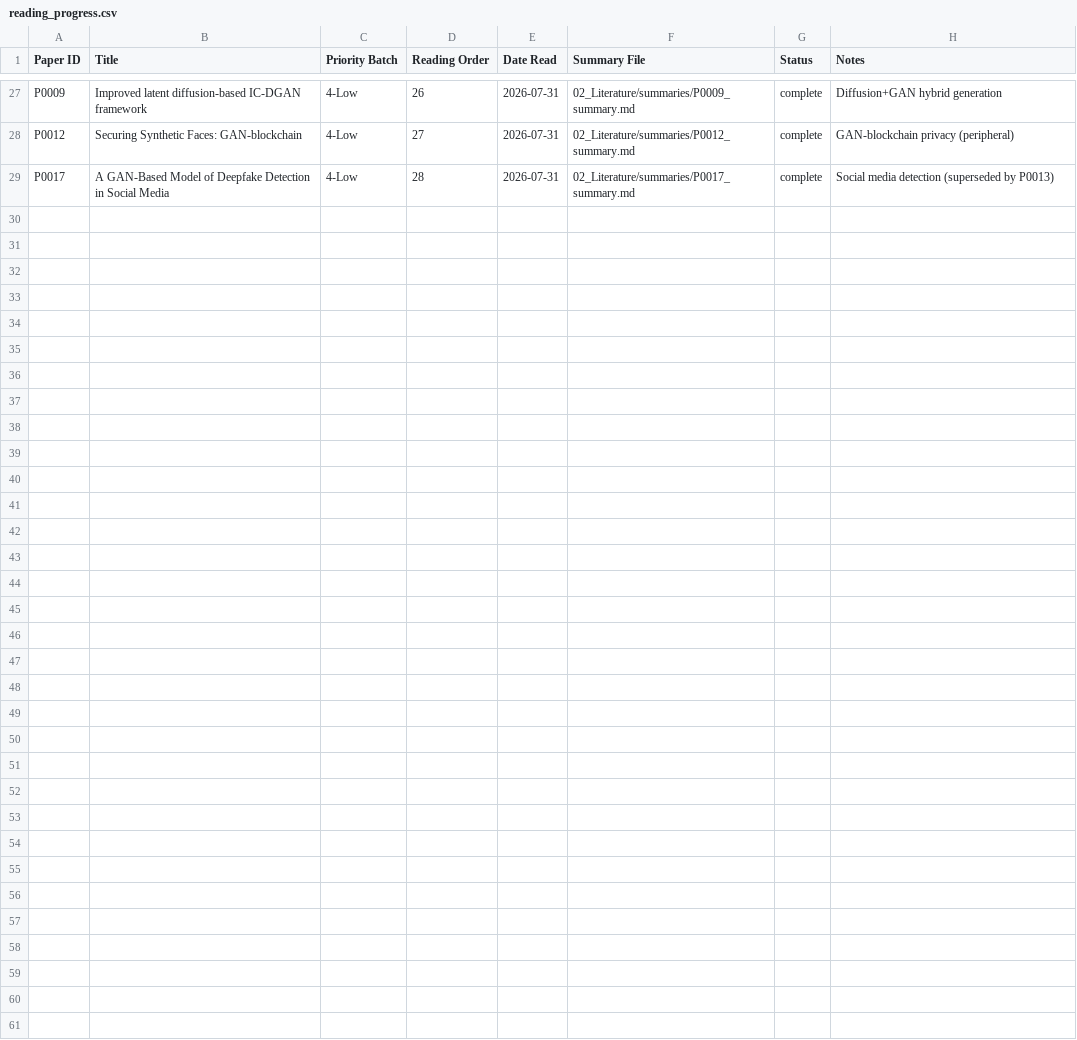
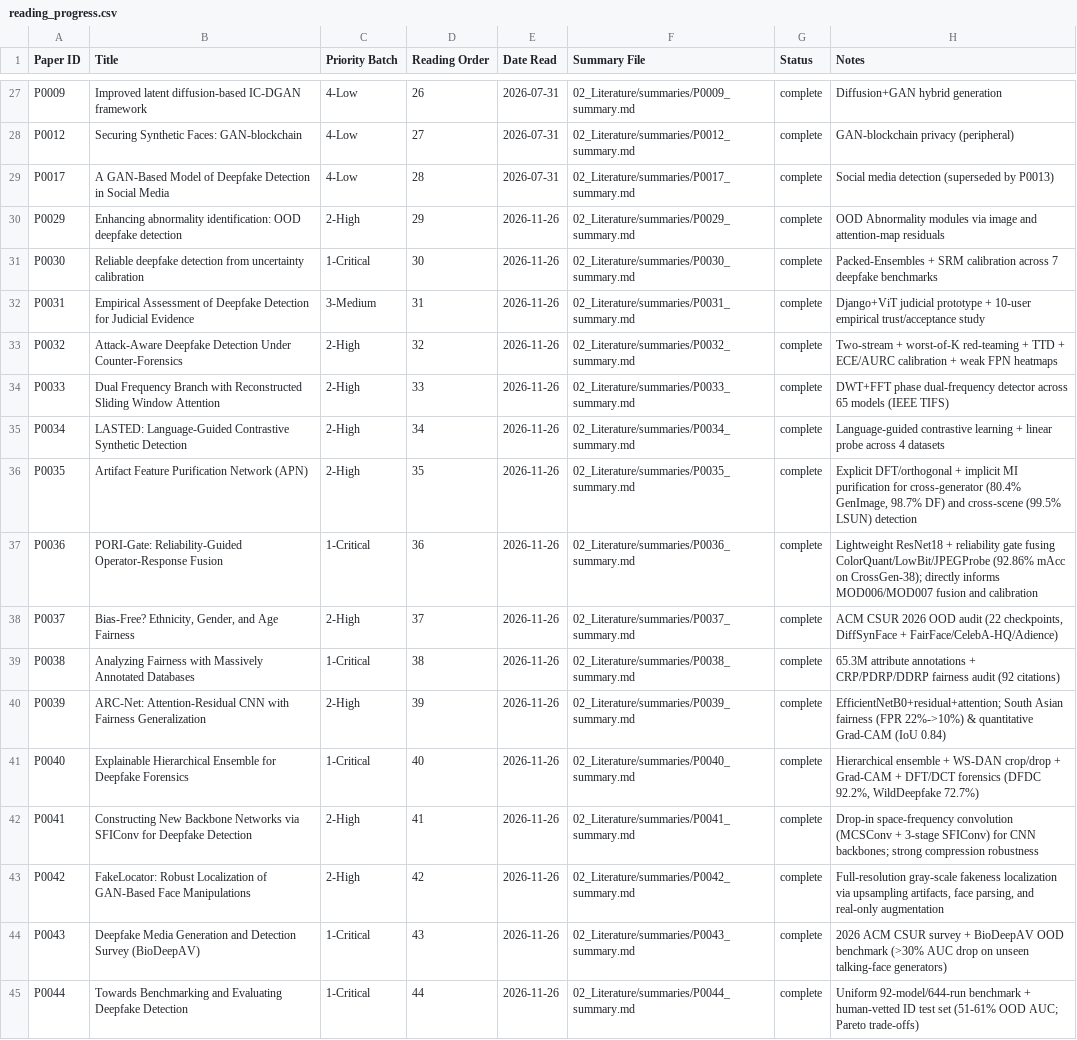
Before and after one commit to isthisdeception/thesis, a CSV file: 02_Literature/metadata/reading_progress.csv, drawn as a sheet; only a part is shown, gaps mark what is left out; the diff names each change by its address in the sheet, - before the commit and + after, or states it on an @@ line.

```diff
--- a/02_Literature/metadata/reading_progress.csv
+++ b/02_Literature/metadata/reading_progress.csv
+row 30: P0029 | Enhancing abnormality identification: OOD deepfake detection | 2-High | 29 | 2026-11-26 | 02_Literature/summaries/P0029_summary.md | complete | OOD Abnormality modules via image and attention-map residuals
+row 31: P0030 | Reliable deepfake detection from uncertainty calibration | 1-Critical | 30 | 2026-11-26 | 02_Literature/summaries/P0030_summary.md | complete | Packed-Ensembles + SRM calibration across 7 deepfake benchmarks
+row 32: P0031 | Empirical Assessment of Deepfake Detection for Judicial Evidence | 3-Medium | 31 | 2026-11-26 | 02_Literature/summaries/P0031_summary.md | complete | Django+ViT judicial prototype + 10-user empirical trust/acceptance study
+row 33: P0032 | Attack-Aware Deepfake Detection Under Counter-Forensics | 2-High | 32 | 2026-11-26 | 02_Literature/summaries/P0032_summary.md | complete | Two-stream + worst-of-K red-teaming + TTD + ECE/AURC calibration + weak FPN heatmaps
+row 34: P0033 | Dual Frequency Branch with Reconstructed Sliding Window Attention | 2-High | 33 | 2026-11-26 | 02_Literature/summaries/P0033_summary.md | complete | DWT+FFT phase dual-frequency detector across 65 models (IEEE TIFS)
+row 35: P0034 | LASTED: Language-Guided Contrastive Synthetic Detection | 2-High | 34 | 2026-11-26 | 02_Literature/summaries/P0034_summary.md | complete | Language-guided contrastive learning + linear probe across 4 datasets
+row 36: P0035 | Artifact Feature Purification Network (APN) | 2-High | 35 | 2026-11-26 | 02_Literature/summaries/P0035_summary.md | complete | Explicit DFT/orthogonal + implicit MI purification for cross-generator (80.4% GenImage, 98.7% DF) and cross-scene (99.5% LSUN) detection
+row 37: P0036 | PORI-Gate: Reliability-Guided Operator-Response Fusion | 1-Critical | 36 | 2026-11-26 | 02_Literature/summaries/P0036_summary.md | complete | Lightweight ResNet18 + reliability gate fusing ColorQuant/LowBit/JPEGProbe (92.86% mAcc on CrossGen-38); directly informs MOD006/MOD007 fusion and calibration
+row 38: P0037 | Bias-Free? Ethnicity, Gender, and Age Fairness | 2-High | 37 | 2026-11-26 | 02_Literature/summaries/P0037_summary.md | complete | ACM CSUR 2026 OOD audit (22 checkpoints, DiffSynFace + FairFace/CelebA-HQ/Adience)
+row 39: P0038 | Analyzing Fairness with Massively Annotated Databases | 1-Critical | 38 | 2026-11-26 | 02_Literature/summaries/P0038_summary.md | complete | 65.3M attribute annotations + CRP/PDRP/DDRP fairness audit (92 citations)
+row 40: P0039 | ARC-Net: Attention-Residual CNN with Fairness Generalization | 2-High | 39 | 2026-11-26 | 02_Literature/summaries/P0039_summary.md | complete | EfficientNetB0+residual+attention; South Asian fairness (FPR 22%->10%) & quantitative Grad-CAM (IoU 0.84)
+row 41: P0040 | Explainable Hierarchical Ensemble for Deepfake Forensics | 1-Critical | 40 | 2026-11-26 | 02_Literature/summaries/P0040_summary.md | complete | Hierarchical ensemble + WS-DAN crop/drop + Grad-CAM + DFT/DCT forensics (DFDC 92.2%, WildDeepfake 72.7%)
+row 42: P0041 | Constructing New Backbone Networks via SFIConv for Deepfake Detection | 2-High | 41 | 2026-11-26 | 02_Literature/summaries/P0041_summary.md | complete | Drop-in space-frequency convolution (MCSConv + 3-stage SFIConv) for CNN backbones; strong compression robustness
+row 43: P0042 | FakeLocator: Robust Localization of GAN-Based Face Manipulations | 2-High | 42 | 2026-11-26 | 02_Literature/summaries/P0042_summary.md | complete | Full-resolution gray-scale fakeness localization via upsampling artifacts, face parsing, and real-only augmentation
+row 44: P0043 | Deepfake Media Generation and Detection Survey (BioDeepAV) | 1-Critical | 43 | 2026-11-26 | 02_Literature/summaries/P0043_summary.md | complete | 2026 ACM CSUR survey + BioDeepAV OOD benchmark (>30% AUC drop on unseen talking-face generators)
+row 45: P0044 | Towards Benchmarking and Evaluating Deepfake Detection | 1-Critical | 44 | 2026-11-26 | 02_Literature/summaries/P0044_summary.md | complete | Uniform 92-model/644-run benchmark + human-vetted ID test set (51-61% OOD AUC; Pareto trade-offs)
```
Also changed, not shown: 02_Literature/claims/claim_database.csv, 02_Literature/indexes/dataset_index.csv, 31 other files.
